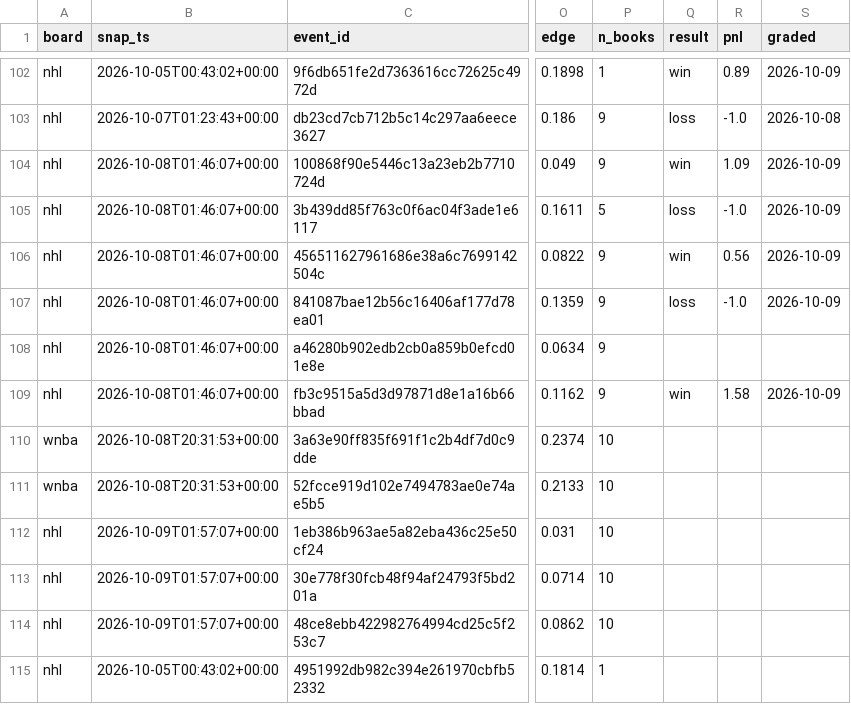
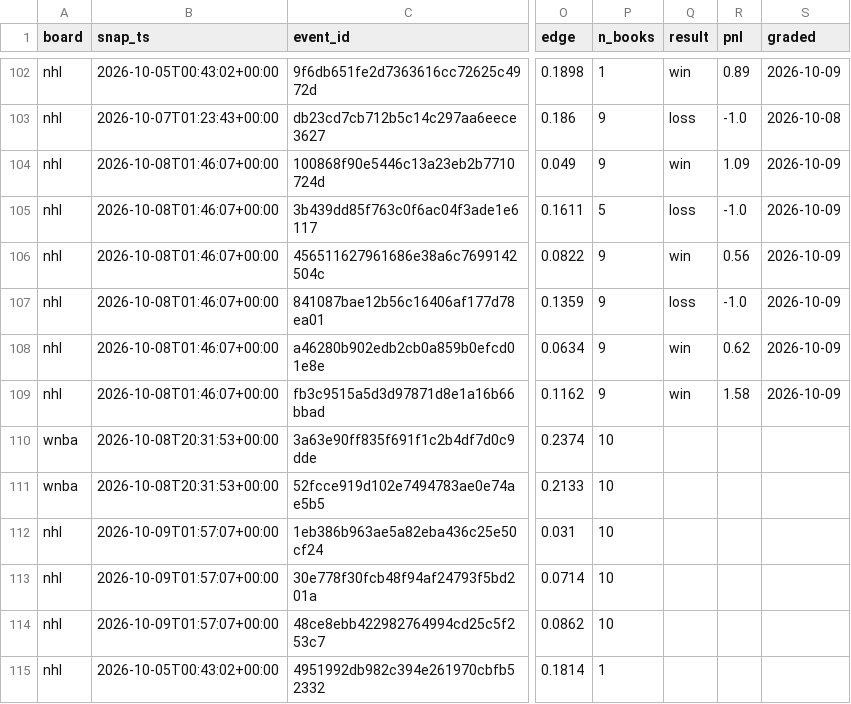
Before and after one commit to azcal/mbm-data, a CSV file: ledger/opener_ledger.csv, drawn as a sheet; only a part is shown, gaps mark what is left out; the diff names each change by its address in the sheet, - before the commit and + after, or states it on an @@ line.

Commit message:
ledger 2026-10-09

```diff
--- a/ledger/opener_ledger.csv
+++ b/ledger/opener_ledger.csv
-Q108 (result): (empty)
+Q108 (result): win
-R108 (pnl): (empty)
+R108 (pnl): 0.62
-S108 (graded): (empty)
+S108 (graded): 2026-10-09
```
